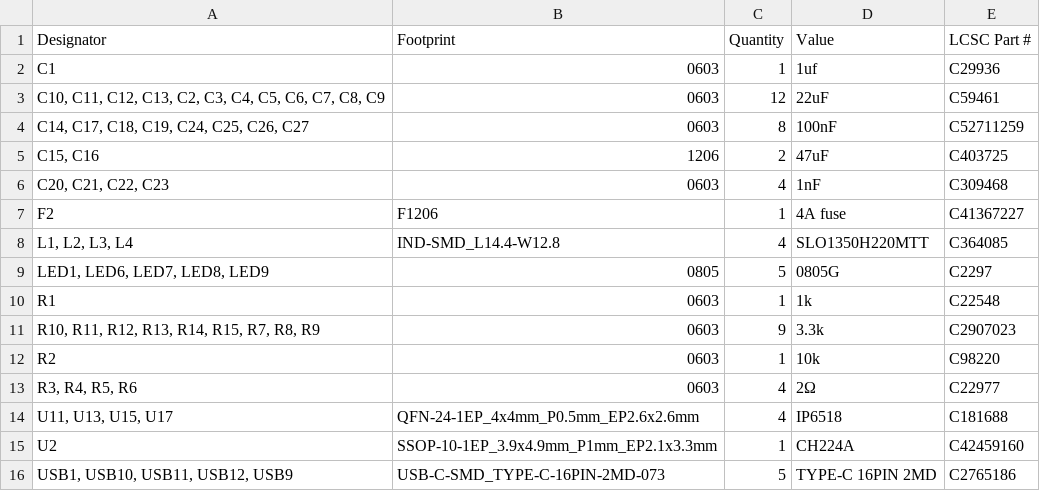
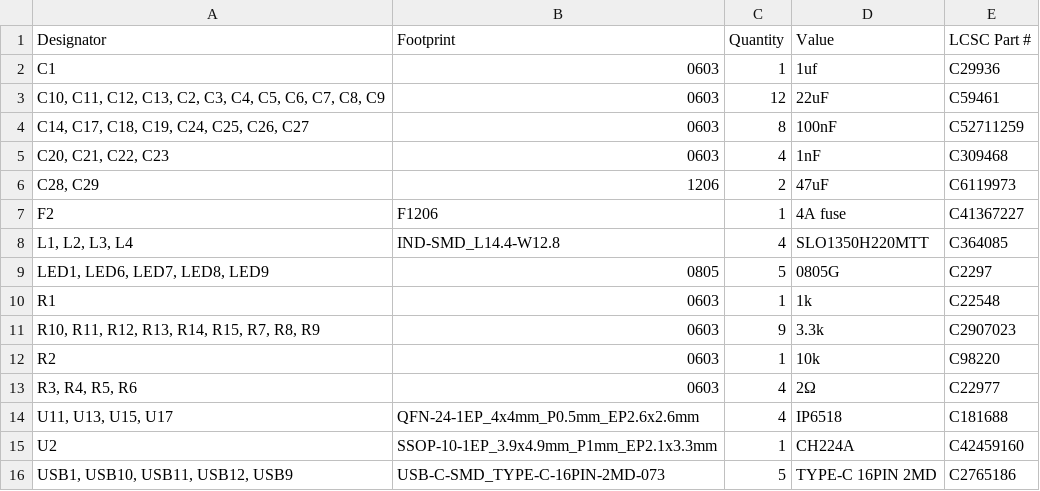
Before and after one commit to JBlitzar/chrg, a CSV file: PCB/chrg/production/chrg_2_bom.csv, drawn as a sheet.

```diff
--- a/PCB/chrg/production/chrg_2_bom.csv
+++ b/PCB/chrg/production/chrg_2_bom.csv
@@ -4,4 +4,4 @@ C1,0603,1,1uf,C29936
 "C14, C17, C18, C19, C24, C25, C26, C27",0603,8,100nF,C52711259
-"C15, C16",1206,2,47uF,C403725
 "C20, C21, C22, C23",0603,4,1nF,C309468
+"C28, C29",1206,2,47uF,C6119973
 F2,F1206,1,4A fuse,C41367227
```
Also changed, not shown: PCB/chrg/production/chrg_2_designators.csv, PCB/chrg/production/chrg_2_positions.csv, 6 other files.
